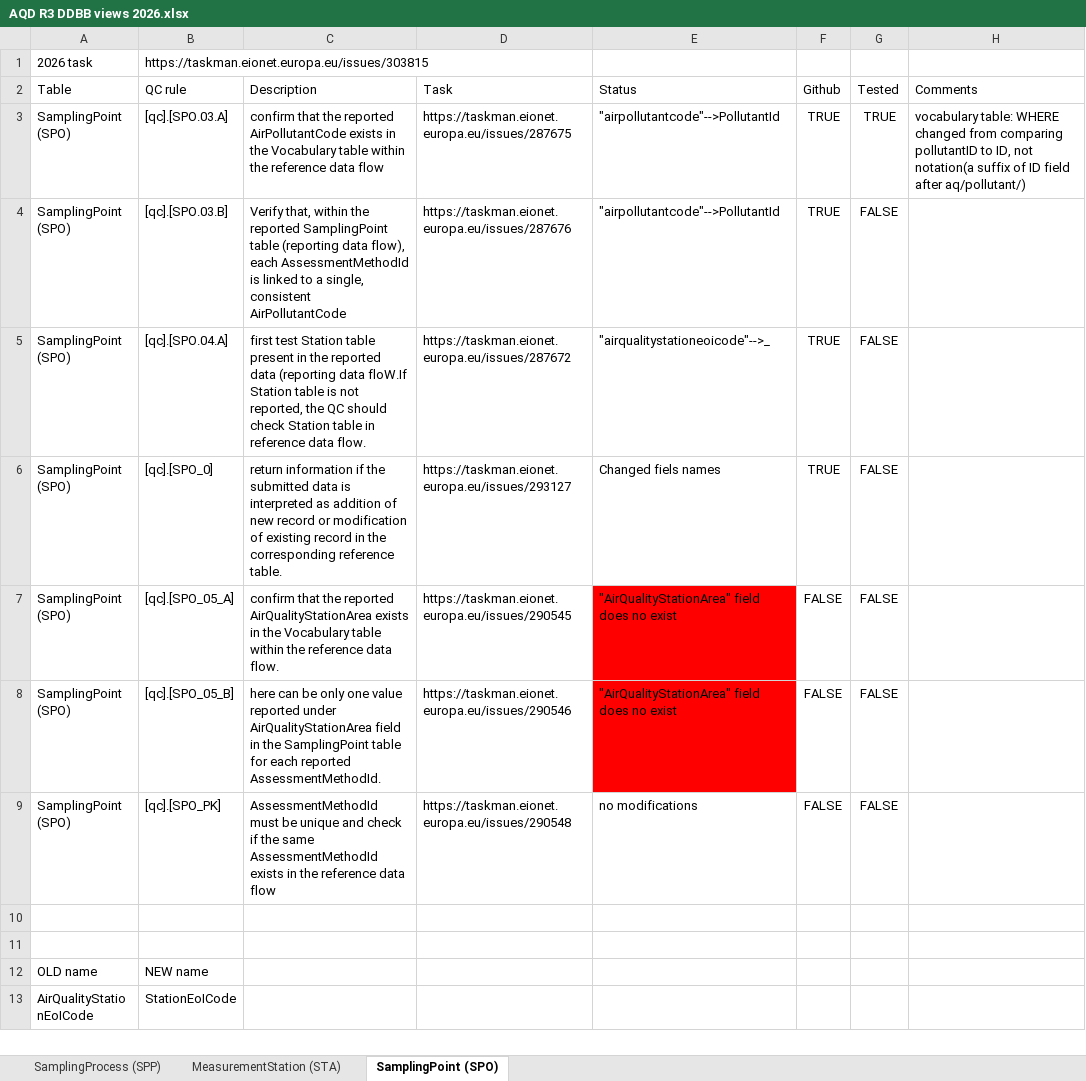
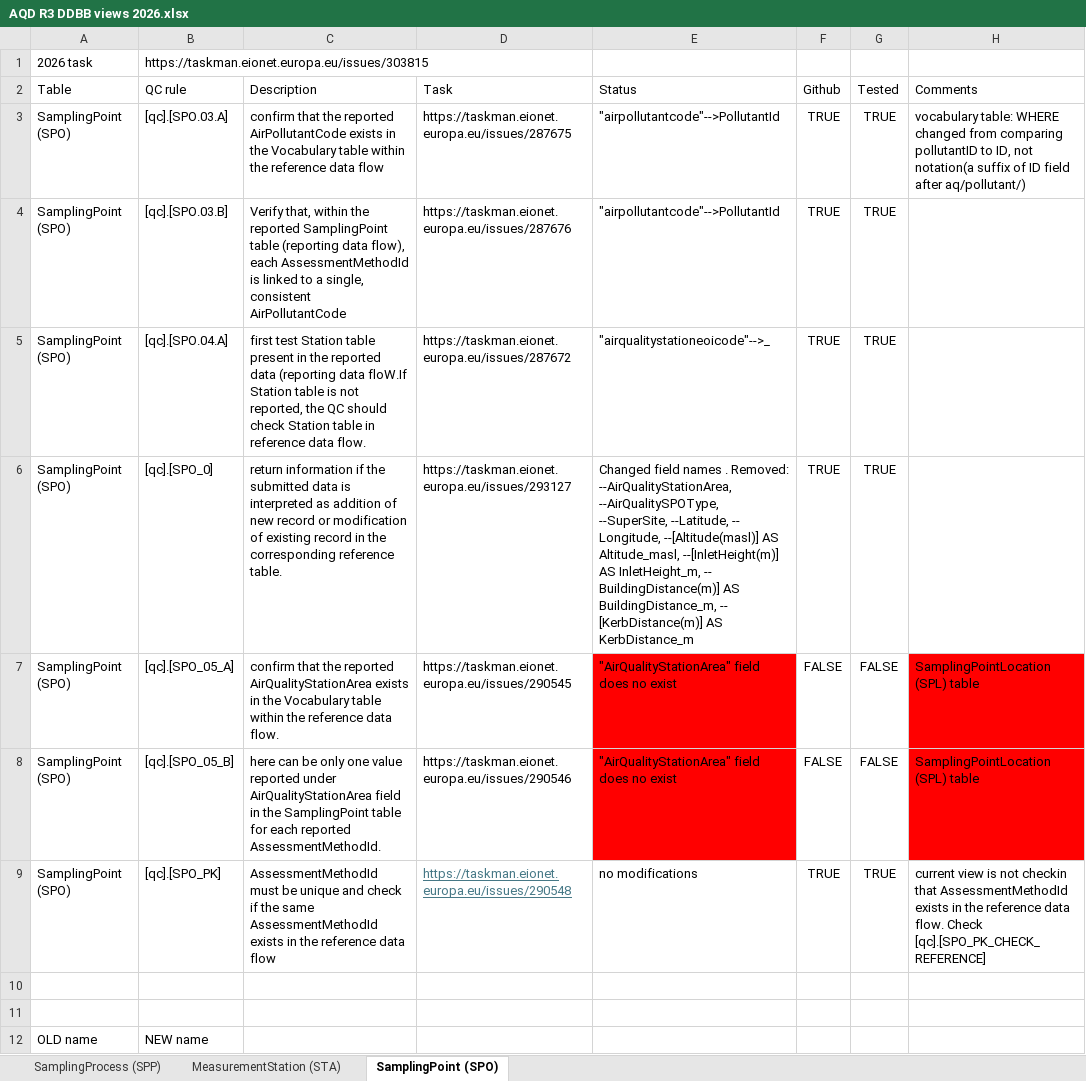
Before and after one commit to eea/AirQualityInReportNet3, an Excel workbook: AQD R3 DDBB views 2026.xlsx, sheet SamplingPoint (SPO), drawn as a sheet; only a part is shown; the shorter side is filled out with more unchanged rows; values as stored, in another font and other column widths than the file's, no borders; table styles not drawn; the diff names each change by its address in the sheet, - before the commit and + after, or states it on an @@ line.

Commit message:
QC rules for SamplingPoint (SPO) table
https://taskman.eionet.europa.eu/issues/303815
Upload excel with last details
Added new view Airquality_R3.qc.[SPO_PK_CHECK_REFERENCE] that checks also AssessmentMethodId against reference table

```diff
--- a/AQD R3 DDBB views 2026.xlsx (sheet SamplingPoint (SPO))
+++ b/AQD R3 DDBB views 2026.xlsx (sheet SamplingPoint (SPO))
-G4:G6 (Tested): FALSE
+G4:G6 (Tested): TRUE
-E6 (Status): Changed fiels names
+E6 (Status): Changed field names . Removed: --AirQualityStationArea, --AirQualitySPOType, --SuperSite, --Latitude, -- Longitude, --[Altitude(masl)] AS Altitude_masl, --[InletHeight(m)] AS InletHeight_m, -- BuildingDistance(m)] AS BuildingDistance_m, -- [KerbDistance(m)] AS KerbDistance_m
-H7:H8 (Comments): (empty)
+H7:H8 (Comments): SamplingPointLocation (SPL) table
-H7:H8 fill: none
+H7:H8 fill: #FF0000
@@ D9 underline: off → on, text colour: black → #467886 @@
-F9 (Github): FALSE
+F9 (Github): TRUE
-G9 (Tested): FALSE
+G9 (Tested): TRUE
-H9 (Comments): (empty)
+H9 (Comments): current view is not checkin that AssessmentMethodId exists in the reference data flow. Check [qc].[SPO_PK_CHECK_REFERENCE]
```
Also changed, not shown: 1 other file.
